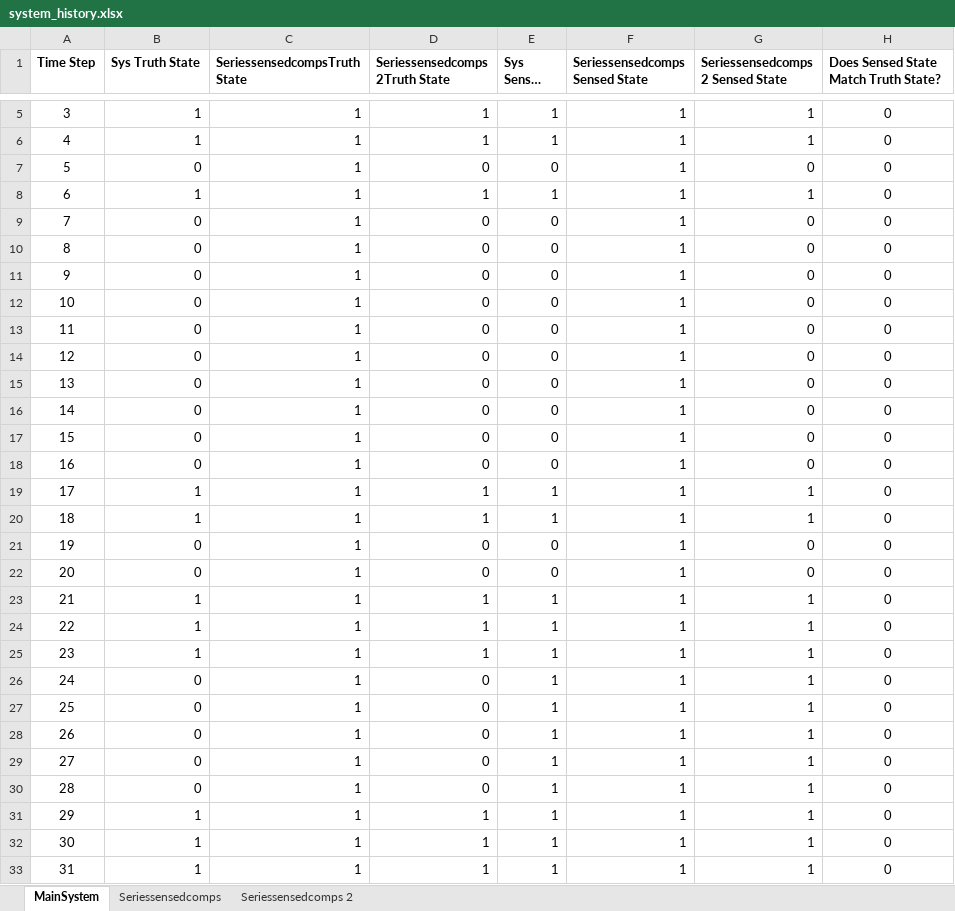
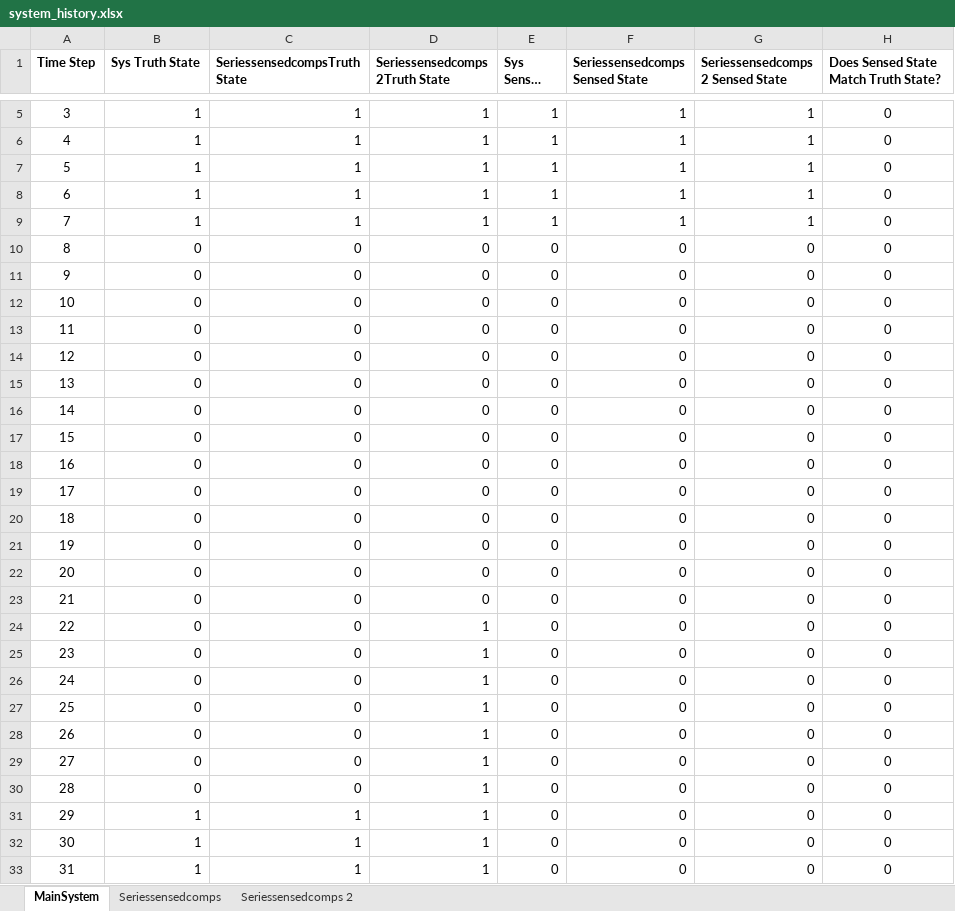
Before and after one commit to andreyaW/KISS, an Excel workbook: shipClassTests/system_history.xlsx, sheet MainSystem, drawn as a sheet; only a part is shown, gaps mark what is left out; long unchanged cells end in …; values as stored, in another font and other column widths than the file's, no borders; conditional formats not drawn; the diff covers the shown part only; the diff names each change by its address in the sheet, - before the commit and + after, or states it on an @@ line.

Commit message:
update system diagrams to draw parallel parts

```diff
--- a/shipClassTests/system_history.xlsx (sheet MainSystem)
+++ b/shipClassTests/system_history.xlsx (sheet MainSystem)
-B7 (Sys Truth State): 0
+B7 (Sys Truth State): 1
-D7 (Seriessensedcomps 2Truth State): 0
+D7 (Seriessensedcomps 2Truth State): 1
-E7 (Sys Sensed State): 0
+E7 (Sys Sensed State): 1
-G7 (Seriessensedcomps 2 Sensed State): 0
+G7 (Seriessensedcomps 2 Sensed State): 1
-B9 (Sys Truth State): 0
+B9 (Sys Truth State): 1
-D9 (Seriessensedcomps 2Truth State): 0
+D9 (Seriessensedcomps 2Truth State): 1
-E9 (Sys Sensed State): 0
+E9 (Sys Sensed State): 1
-G9 (Seriessensedcomps 2 Sensed State): 0
+G9 (Seriessensedcomps 2 Sensed State): 1
-C10:C30 (SeriessensedcompsTruth State): 1
+C10:C30 (SeriessensedcompsTruth State): 0
-F10:F33 (Seriessensedcomps Sensed State): 1
+F10:F33 (Seriessensedcomps Sensed State): 0
-B19:B20 (Sys Truth State): 1
+B19:B20 (Sys Truth State): 0
-D19:D20 (Seriessensedcomps 2Truth State): 1
+D19:D20 (Seriessensedcomps 2Truth State): 0
-E19:E20 (Sys Sensed State): 1
+E19:E20 (Sys Sensed State): 0
-G19:G20 (Seriessensedcomps 2 Sensed State): 1
+G19:G20 (Seriessensedcomps 2 Sensed State): 0
-B23:B25 (Sys Truth State): 1
+B23:B25 (Sys Truth State): 0
-D23 (Seriessensedcomps 2Truth State): 1
+D23 (Seriessensedcomps 2Truth State): 0
-E23:E33 (Sys Sensed State): 1
+E23:E33 (Sys Sensed State): 0
-G23:G33 (Seriessensedcomps 2 Sensed State): 1
+G23:G33 (Seriessensedcomps 2 Sensed State): 0
-D26:D30 (Seriessensedcomps 2Truth State): 0
+D26:D30 (Seriessensedcomps 2Truth State): 1
```
Also changed, not shown: 977 edited cells elsewhere in this sheet, sheet Seriessensedcomps 2, sheet Seriessensedcomps, 2 other files.
